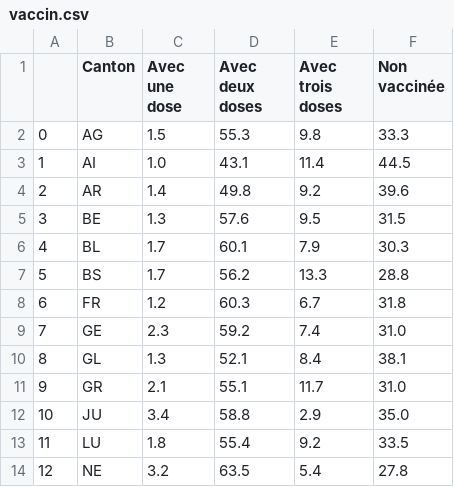
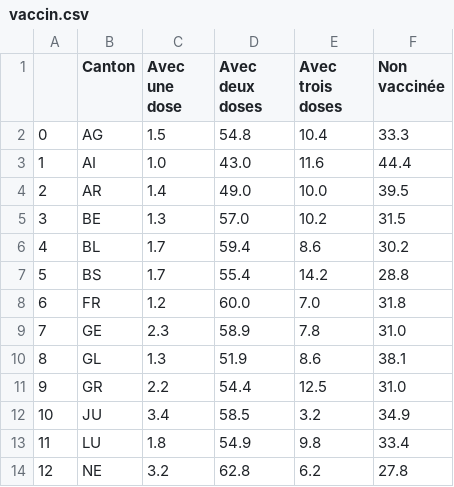
Before and after one commit to maradan29/coronaFR, a CSV file: vaccin.csv, drawn as a sheet; only a part is shown; the diff covers the shown part only.

```diff
--- a/vaccin.csv
+++ b/vaccin.csv
@@ -1,14 +1,14 @@
 ,Canton,Avec une dose,Avec deux doses,Avec trois doses,Non vaccinée
-0,AG,1.5,55.3,9.8,33.3
-1,AI,1.0,43.1,11.4,44.5
-2,AR,1.4,49.8,9.2,39.6
-3,BE,1.3,57.6,9.5,31.5
-4,BL,1.7,60.1,7.9,30.3
-5,BS,1.7,56.2,13.3,28.8
-6,FR,1.2,60.3,6.7,31.8
-7,GE,2.3,59.2,7.4,31.0
-8,GL,1.3,52.1,8.4,38.1
-9,GR,2.1,55.1,11.7,31.0
-10,JU,3.4,58.8,2.9,35.0
-11,LU,1.8,55.4,9.2,33.5
-12,NE,3.2,63.5,5.4,27.8
+0,AG,1.5,54.8,10.4,33.3
+1,AI,1.0,43.0,11.6,44.4
+2,AR,1.4,49.0,10.0,39.5
+3,BE,1.3,57.0,10.2,31.5
+4,BL,1.7,59.4,8.6,30.2
+5,BS,1.7,55.4,14.2,28.8
+6,FR,1.2,60.0,7.0,31.8
+7,GE,2.3,58.9,7.8,31.0
+8,GL,1.3,51.9,8.6,38.1
+9,GR,2.2,54.4,12.5,31.0
+10,JU,3.4,58.5,3.2,34.9
+11,LU,1.8,54.9,9.8,33.4
+12,NE,3.2,62.8,6.2,27.8
```
Also changed, not shown: 31 edited cells elsewhere in this file, cas_new.csv, suisse.csv, 4 other files.
